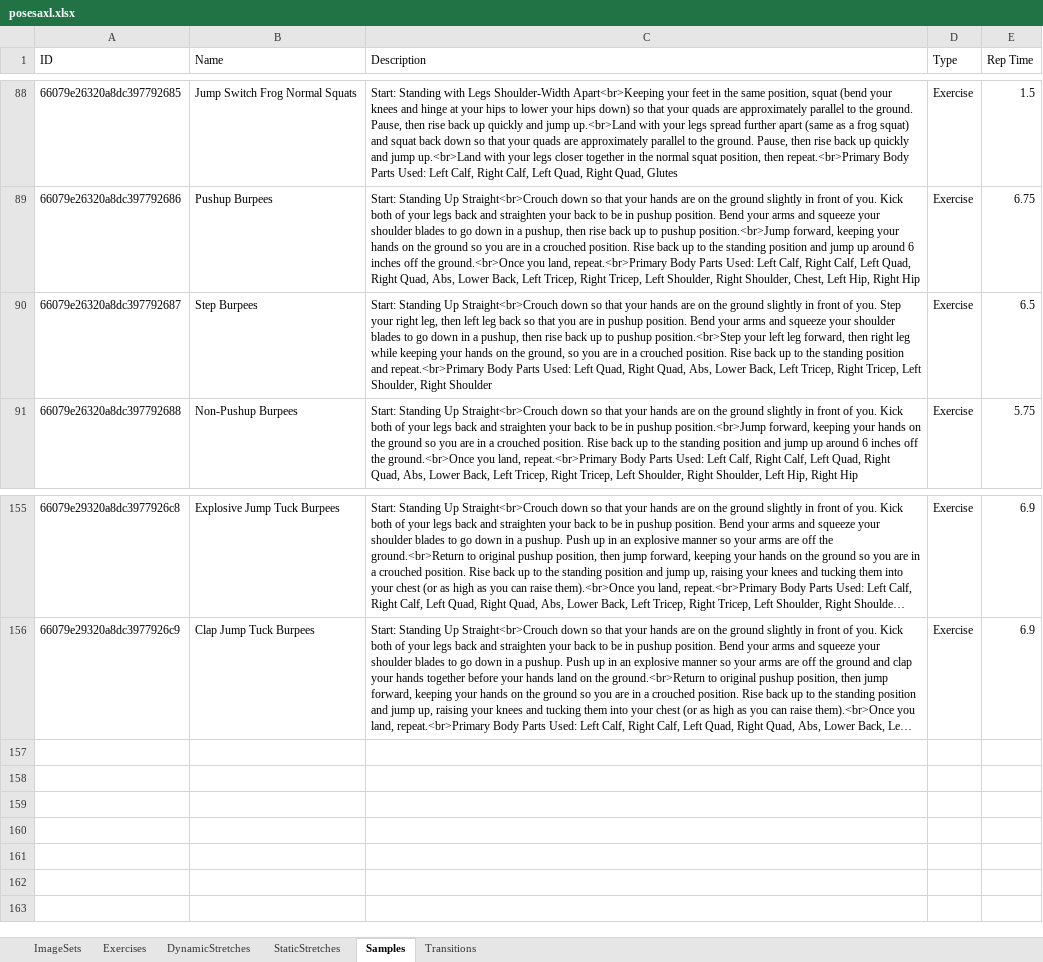
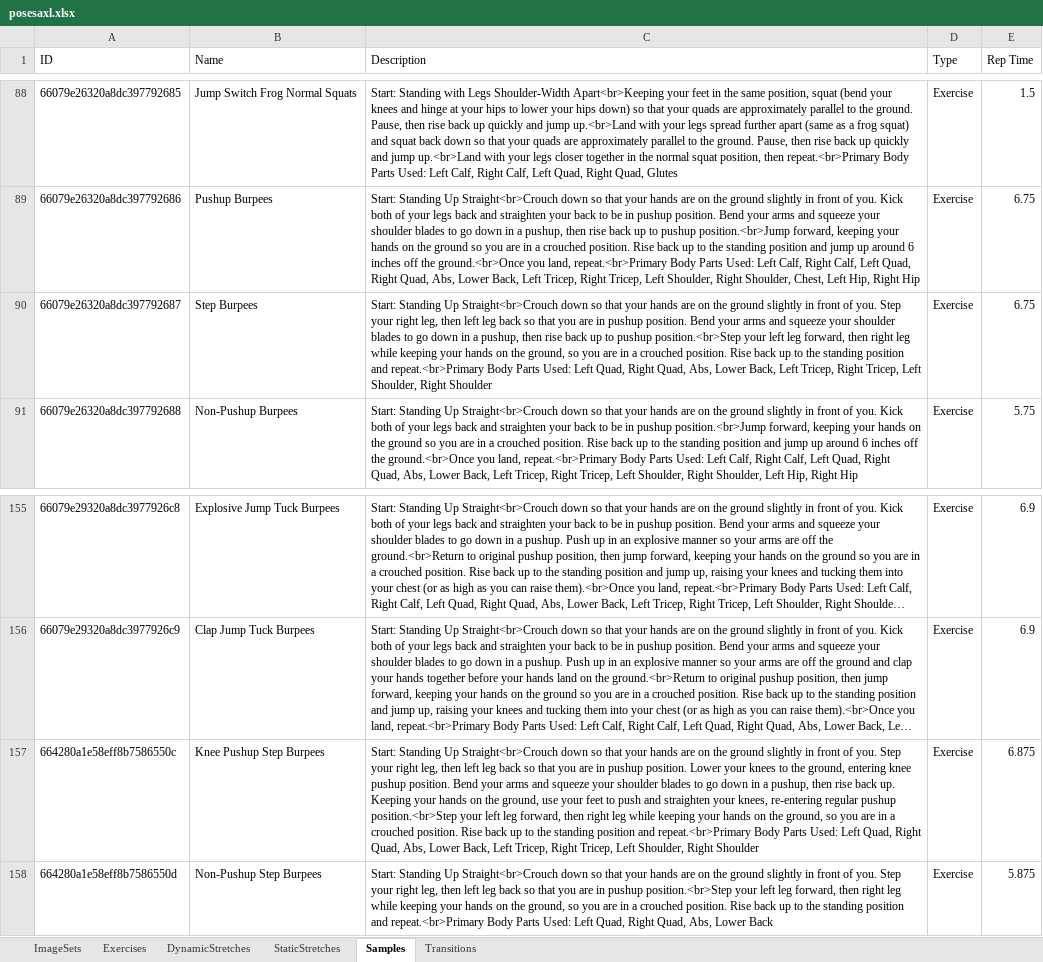
Before and after one commit to kopatsis/i9posesa, an Excel workbook: assets/posesaxl.xlsx, sheet Samples, drawn as a sheet; only a part is shown, gaps mark what is left out; long unchanged cells end in …; values as stored, in another font and other column widths than the file's, no borders; the diff names each change by its address in the sheet, - before the commit and + after, or states it on an @@ line.

```diff
--- a/assets/posesaxl.xlsx (sheet Samples)
+++ b/assets/posesaxl.xlsx (sheet Samples)
-E90 (Rep Time): 6.5
+E90 (Rep Time): 6.75
+row 157: 664280a1e58eff8b7586550c | Knee Pushup Step Burpees | Start: Standing Up Straight<br>Crouch down so that your hands are on the ground slightly in front of you. Step your right leg, then left leg back so that you are in pushup position. Lower your knees to the ground, entering knee pushup position. Bend your arms and squeeze your shoulder blades to go down in a pushup, then rise back up. Keeping your hands on the ground, use your feet to push and straighten your knees, re-entering regular pushup position.<br>Step your left leg forward, then right leg while keeping your hands on the ground, so you are in a crouched position. Rise back up to the standing position and repeat.<br>Primary Body Parts Used: Left Quad, Right Quad, Abs, Lower Back, Left Tricep, Right Tricep, Left Shoulder, Right Shoulder | Exercise | 6.875
+row 158: 664280a1e58eff8b7586550d | Non-Pushup Step Burpees | Start: Standing Up Straight<br>Crouch down so that your hands are on the ground slightly in front of you. Step your right leg, then left leg back so that you are in pushup position.<br>Step your left leg forward, then right leg while keeping your hands on the ground, so you are in a crouched position. Rise back up to the standing position and repeat.<br>Primary Body Parts Used: Left Quad, Right Quad, Abs, Lower Back | Exercise | 5.875
```
Also changed, not shown: sheet Exercises.
